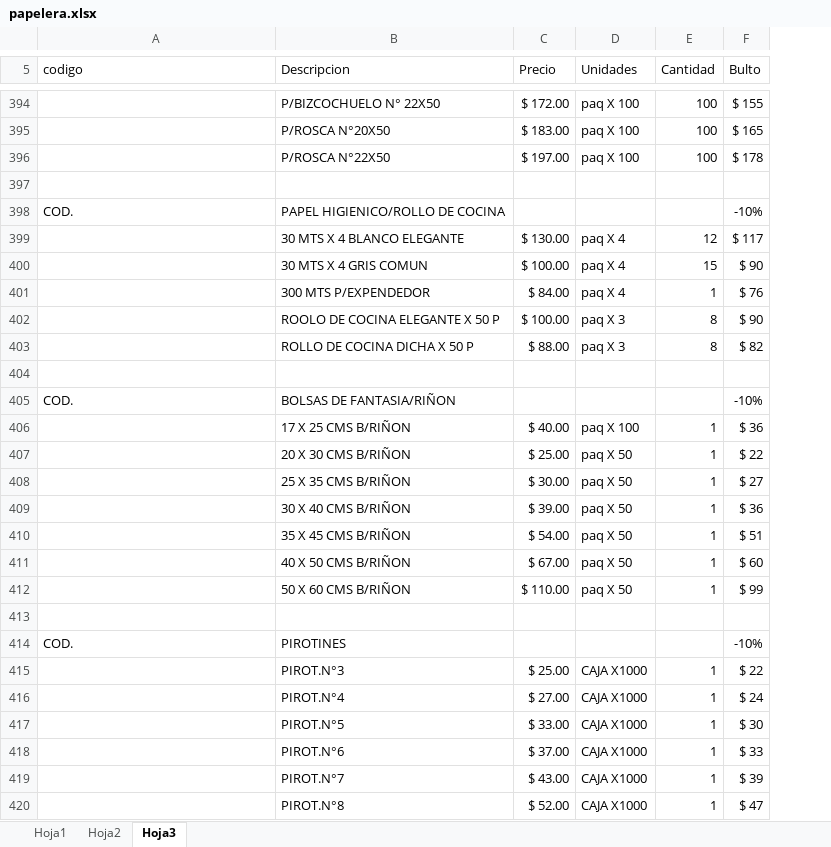
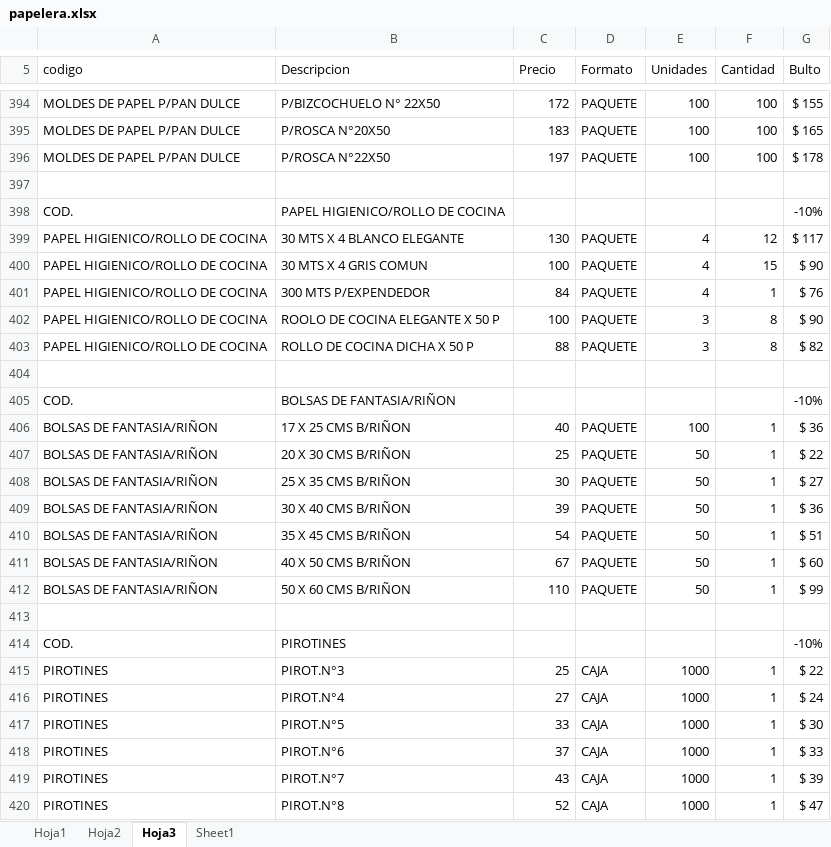
Before and after one commit to Ternopel/ternopel-repo, an Excel workbook: support/papelera.xlsx, sheet Hoja3, drawn as a sheet; only a part is shown, gaps mark what is left out; values as stored, in another font and other column widths than the file's, no cell formats; charts and pictures not drawn; removed rows and columns are numbered as before the commit, all else as after; the diff covers the shown part only; the diff names each change by its address in the sheet, - before the commit and + after, or states it on an @@ line.

```diff
--- a/support/papelera.xlsx (sheet Hoja3)
+++ b/support/papelera.xlsx (sheet Hoja3)
+sheet tab: Sheet1
-column D (Unidades), rows 394-420: paq X 100 | paq X 100 | paq X 100 |  |  | paq X 4 | paq X 4 | paq X 4 | paq X 3 | paq X 3 |  |  | paq X 100 | paq X 50 | paq X 50 | paq X 50 | paq X 50 | paq X 50 | paq X 50 |  |  | CAJA X1000 | CAJA X1000 | CAJA X1000 | CAJA X1000 | CAJA X1000 | CAJA X1000
+column D (Formato), rows 394-420: PAQUETE | PAQUETE | PAQUETE |  |  | PAQUETE | PAQUETE | PAQUETE | PAQUETE | PAQUETE |  |  | PAQUETE | PAQUETE | PAQUETE | PAQUETE | PAQUETE | PAQUETE | PAQUETE |  |  | CAJA | CAJA | CAJA | CAJA | CAJA | CAJA
+column E (Unidades), rows 394-420: 100 | 100 | 100 |  |  | 4 | 4 | 4 | 3 | 3 |  |  | 100 | 50 | 50 | 50 | 50 | 50 | 50 |  |  | 1000 | 1000 | 1000 | 1000 | 1000 | 1000
-A394:A396 (codigo): (empty)
+A394:A396 (codigo): MOLDES DE PAPEL P/PAN DULCE
-C394 (Precio): $ 172.00
+C394 (Precio): 172
-C395 (Precio): $ 183.00
+C395 (Precio): 183
-C396 (Precio): $ 197.00
+C396 (Precio): 197
-A399:A403 (codigo): (empty)
+A399:A403 (codigo): PAPEL HIGIENICO/ROLLO DE COCINA
-C399 (Precio): $ 130.00
+C399 (Precio): 130
-C400 (Precio): $ 100.00
+C400 (Precio): 100
-C401 (Precio): $ 84.00
+C401 (Precio): 84
-C402 (Precio): $ 100.00
+C402 (Precio): 100
-C403 (Precio): $ 88.00
+C403 (Precio): 88
-A406:A412 (codigo): (empty)
+A406:A412 (codigo): BOLSAS DE FANTASIA/RIÑON
-C406 (Precio): $ 40.00
+C406 (Precio): 40
-C407 (Precio): $ 25.00
+C407 (Precio): 25
-C408 (Precio): $ 30.00
+C408 (Precio): 30
-C409 (Precio): $ 39.00
+C409 (Precio): 39
-C410 (Precio): $ 54.00
+C410 (Precio): 54
-C411 (Precio): $ 67.00
+C411 (Precio): 67
-C412 (Precio): $ 110.00
+C412 (Precio): 110
-A415:A420 (codigo): (empty)
+A415:A420 (codigo): PIROTINES
-C415 (Precio): $ 25.00
+C415 (Precio): 25
-C416 (Precio): $ 27.00
+C416 (Precio): 27
-C417 (Precio): $ 33.00
+C417 (Precio): 33
-C418 (Precio): $ 37.00
+C418 (Precio): 37
-C419 (Precio): $ 43.00
+C419 (Precio): 43
-C420 (Precio): $ 52.00
+C420 (Precio): 52
```
Also changed, not shown: 706 edited cells elsewhere in this sheet, cell formats, 4 other files.
